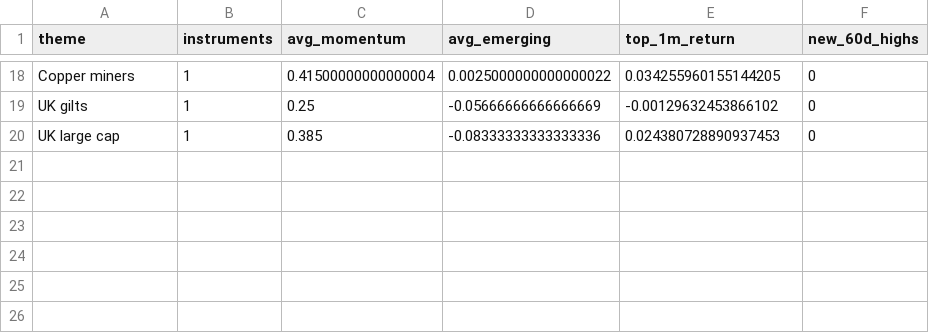
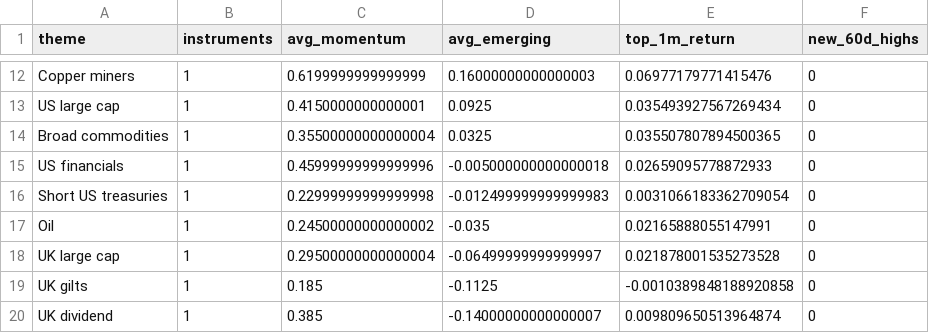
Before and after one commit to MHarvz-Moose/T212_Dashboard, a CSV file: reports/outputs/latest_daily_themes.csv, drawn as a sheet; only a part is shown, gaps mark what is left out; addresses are those after the commit; the diff covers the shown part only; the diff names each change by its address in the sheet, - before the commit and + after, or states it on an @@ line.

```diff
--- a/reports/outputs/latest_daily_themes.csv
+++ b/reports/outputs/latest_daily_themes.csv
-C12 (avg_momentum): 0.41500000000000004
+C12 (avg_momentum): 0.6199999999999999
-D12 (avg_emerging): 0.0025000000000000022
+D12 (avg_emerging): 0.16000000000000003
-E12 (top_1m_return): 0.034255960155144205
+E12 (top_1m_return): 0.06977179771415476
+row 13: US large cap | 1 | 0.4150000000000001 | 0.0925 | 0.035493927567269434 | 0
+row 14: Broad commodities | 1 | 0.35500000000000004 | 0.0325 | 0.035507807894500365 | 0
+row 15: US financials | 1 | 0.45999999999999996 | -0.005000000000000018 | 0.02659095778872933 | 0
+row 16: Short US treasuries | 1 | 0.22999999999999998 | -0.012499999999999983 | 0.0031066183362709054 | 0
+row 17: Oil | 1 | 0.24500000000000002 | -0.035 | 0.02165888055147991 | 0
+row 18: UK large cap | 1 | 0.29500000000000004 | -0.06499999999999997 | 0.021878001535273528 | 0
-C19 (avg_momentum): 0.25
+C19 (avg_momentum): 0.185
-D19 (avg_emerging): -0.05666666666666669
+D19 (avg_emerging): -0.1125
-E19 (top_1m_return): -0.00129632453866102
+E19 (top_1m_return): -0.0010389848188920858
-A20 (theme): UK large cap
+A20 (theme): UK dividend
-D20 (avg_emerging): -0.08333333333333336
+D20 (avg_emerging): -0.14000000000000007
-E20 (top_1m_return): 0.024380728890937453
+E20 (top_1m_return): 0.009809650513964874
```
Also changed, not shown: 4 added rows, 10 removed rows and 17 edited cells elsewhere in this file, data/price_cache/prices_yfinance.csv, reports/outputs/latest_daily_signals.csv, 1 other file.
